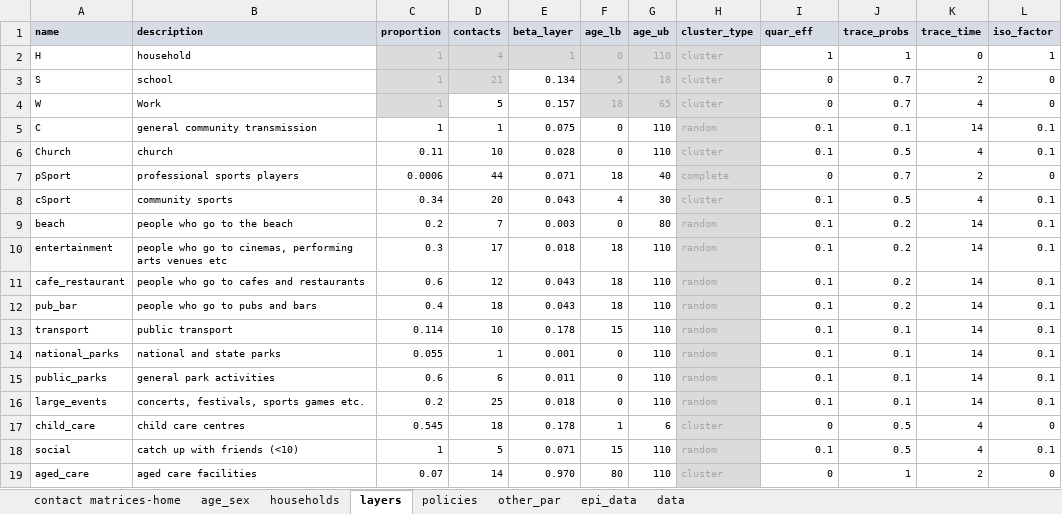
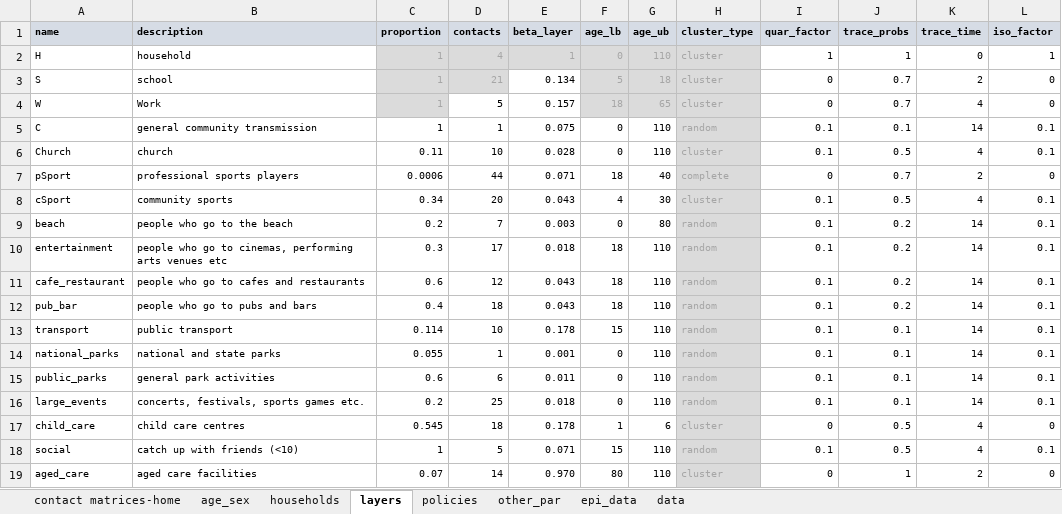
Before and after one commit to brain-modelling-group/covasim-qld-model, an Excel workbook: data/vic-data.xlsx, sheet layers, drawn as a sheet; values as stored, in another font and other column widths than the file's, no borders; the diff names each change by its address in the sheet, - before the commit and + after, or states it on an @@ line.

Commit message:
Changed quar_eff to quar_factor

```diff
--- a/data/vic-data.xlsx (sheet layers)
+++ b/data/vic-data.xlsx (sheet layers)
-I1: quar_eff
+I1: quar_factor
```
Also changed, not shown: 1 other file.
